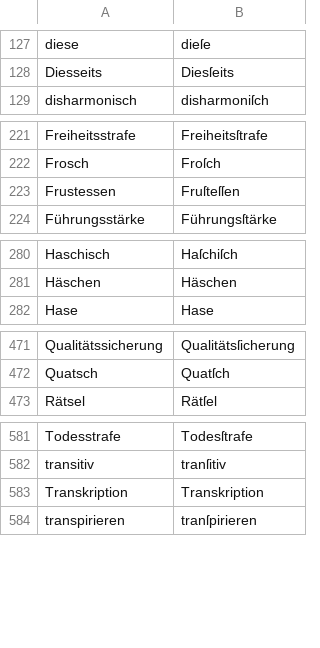
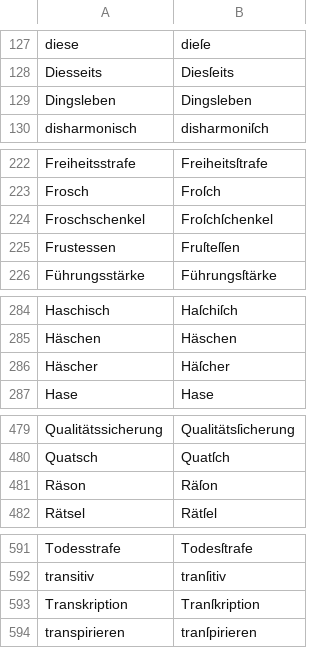
Before and after one commit to gitGNU/gnu_frunge, a CSV file: blacken/res/data/testcases/de.csv, drawn as a sheet; only a part is shown, gaps mark what is left out; the diff covers the shown part only.

```diff
--- a/blacken/res/data/testcases/de.csv
+++ b/blacken/res/data/testcases/de.csv
@@ -128,2 +128,3 @@ diese;dieſe
 Diesseits;Diesſeits
+Dingsleben;Dingsleben
 disharmonisch;disharmoniſch
@@ -222,2 +223,3 @@ Freiheitsstrafe;Freiheitsſtrafe
 Frosch;Froſch
+Froschschenkel;Froſchſchenkel
 Frustessen;Fruſteſſen
@@ -281,2 +285,3 @@ Haschisch;Haſchiſch
 Häschen;Häschen
+Häscher;Häſcher
 Hase;Hase
@@ -472,2 +480,3 @@ Qualitätssicherung;Qualitätsſicherung
 Quatsch;Quatſch
+Räson;Räſon
 Rätsel;Rätſel
@@ -582,3 +592,3 @@ Todesstrafe;Todesſtrafe
 transitiv;tranſitiv
-Transkription;Transkription
+Transkription;Tranſkription
 transpirieren;tranſpirieren
```
Also changed, not shown: 7 added rows and 1 edited cell elsewhere in this file.
